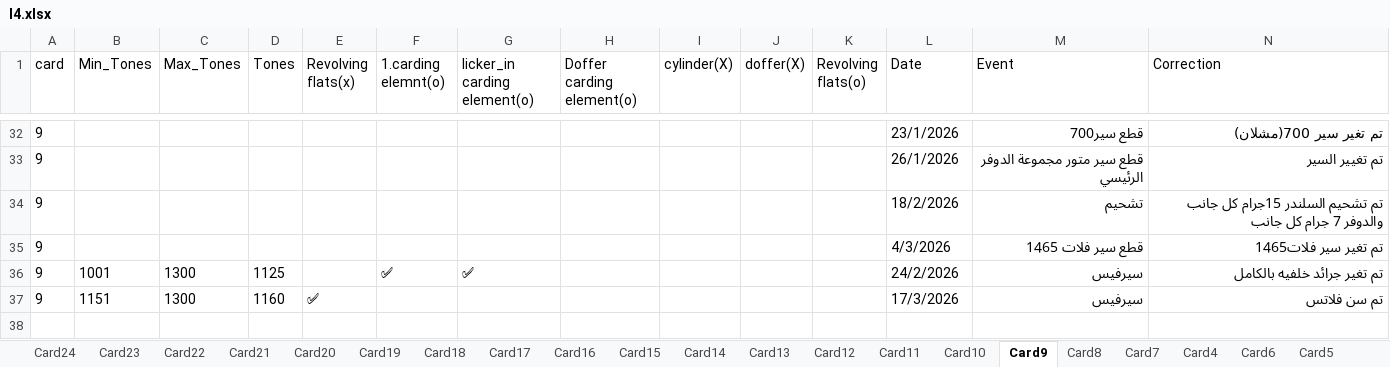
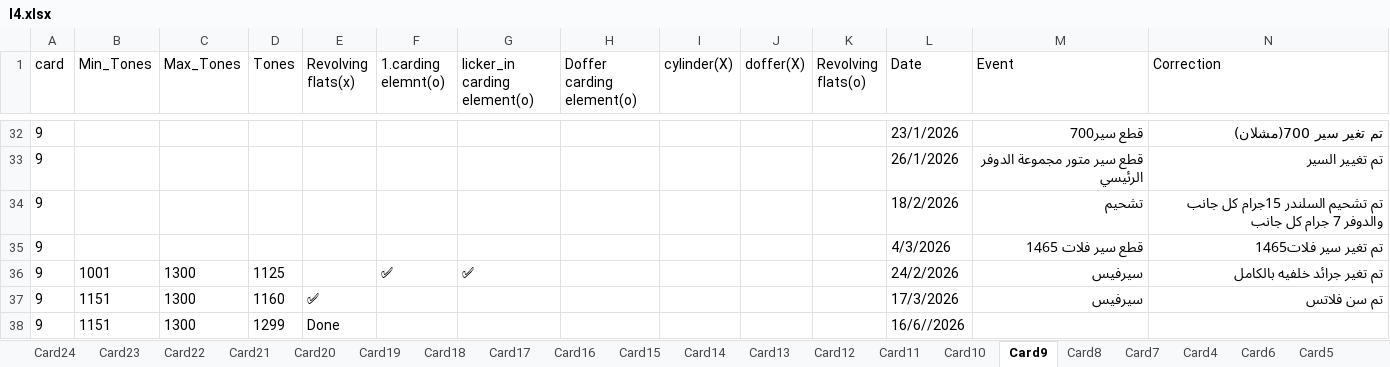
Before and after one commit to mahmedabdallh123/servise-card, an Excel workbook: l4.xlsx, sheet Card9, drawn as a sheet; only a part is shown, gaps mark what is left out; values as stored, in another font and other column widths than the file's, no borders; rows hold the shown columns only; the diff names each change by its address in the sheet, - before the commit and + after, or states it on an @@ line.

Commit message:
إضافة صف جديد في Card9 by admin at 2026-06-16 20:38:20

```diff
--- a/l4.xlsx (sheet Card9)
+++ b/l4.xlsx (sheet Card9)
+row 38: 9 | 1151 | 1300 | 1299 | Done |  |  |  |  |  |  | 16/6//2026
```
